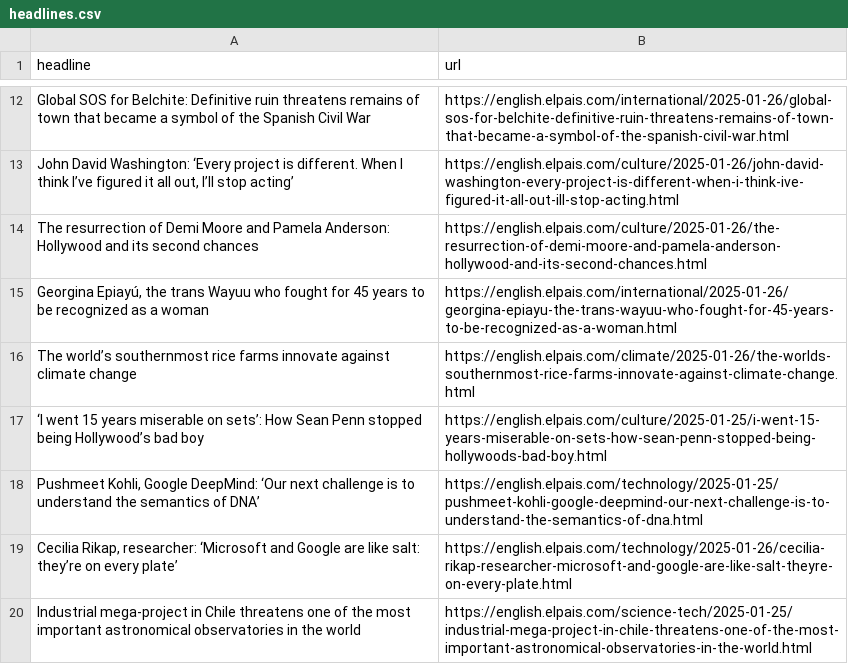
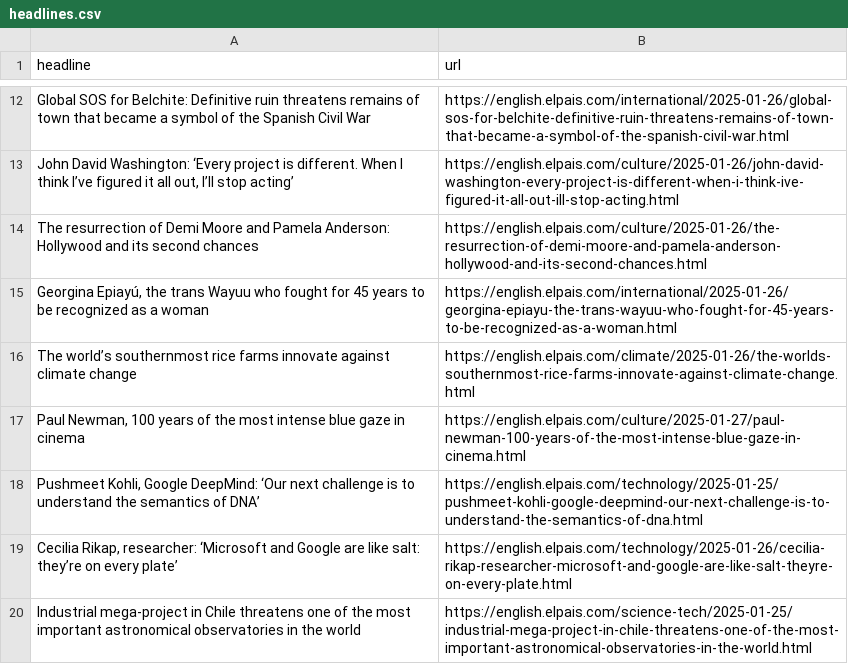
Before and after one commit to Tlo-l-w/el-paes-autoscraper, a CSV file: headlines.csv, drawn as a sheet; only a part is shown, gaps mark what is left out.

```diff
--- a/headlines.csv
+++ b/headlines.csv
@@ -16,3 +16,3 @@ The resurrection of Demi Moore and Pamela Anderson: Hollywood and its second cha
 The world’s southernmost rice farms innovate against climate change,https://english.elpais.com/climate/2025-01-26/the-worlds-southernmost-rice-farms-innovate-against-climate-change.html
-‘I went 15 years miserable on sets’: How Sean Penn stopped being Hollywood’s bad boy,https://english.elpais.com/culture/2025-01-25/i-went-15-years-miserable-on-sets-how-sean-penn-stopped-being-hollywoods-bad-boy.html
+"Paul Newman, 100 years of the most intense blue gaze in cinema",https://english.elpais.com/culture/2025-01-27/paul-newman-100-years-of-the-most-intense-blue-gaze-in-cinema.html
 "Pushmeet Kohli, Google DeepMind: ‘Our next challenge is to understand the semantics of DNA’",https://english.elpais.com/technology/2025-01-25/pushmeet-kohli-google-deepmind-our-next-challenge-is-to-understand-the-semantics-of-dna.html
```
